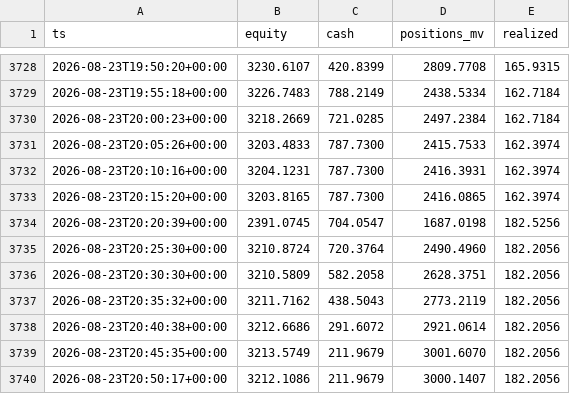
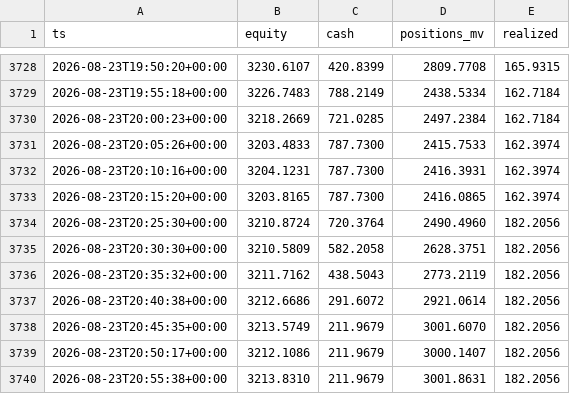
Before and after one commit to robertpainter144-lab/-333-333-333-, a CSV file: crypto_sleeve/state/equity.csv, drawn as a sheet; only a part is shown, gaps mark what is left out; the shorter side is filled out with more unchanged rows.

```diff
--- a/crypto_sleeve/state/equity.csv
+++ b/crypto_sleeve/state/equity.csv
@@ -3733,3 +3733,2 @@ ts,equity,cash,positions_mv,realized
 2026-08-23T20:15:20+00:00,3203.8165,787.7300,2416.0865,162.3974
-2026-08-23T20:20:39+00:00,2391.0745,704.0547,1687.0198,182.5256
 2026-08-23T20:25:30+00:00,3210.8724,720.3764,2490.4960,182.2056
```
Also changed, not shown: crypto_sleeve/state/closed_trades.csv, 5 other files.
